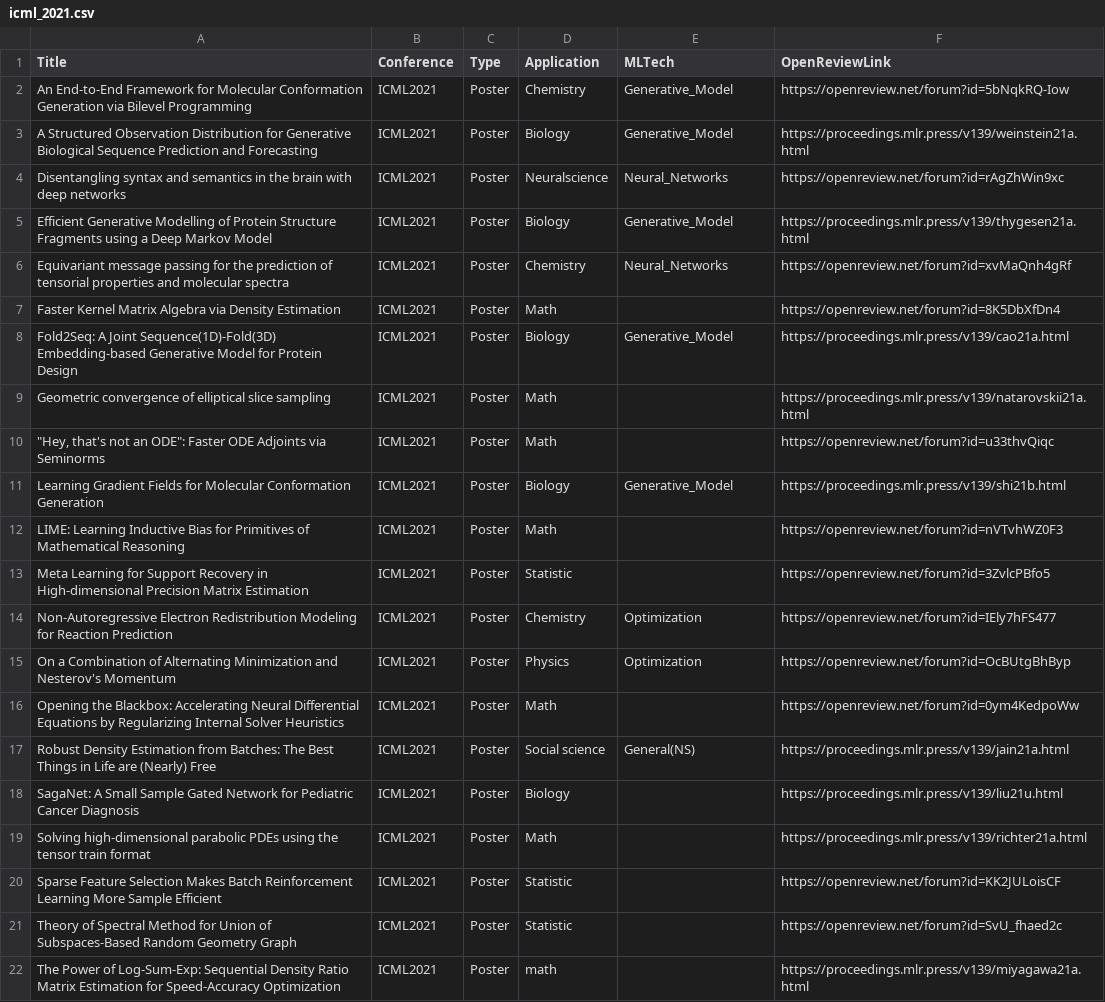
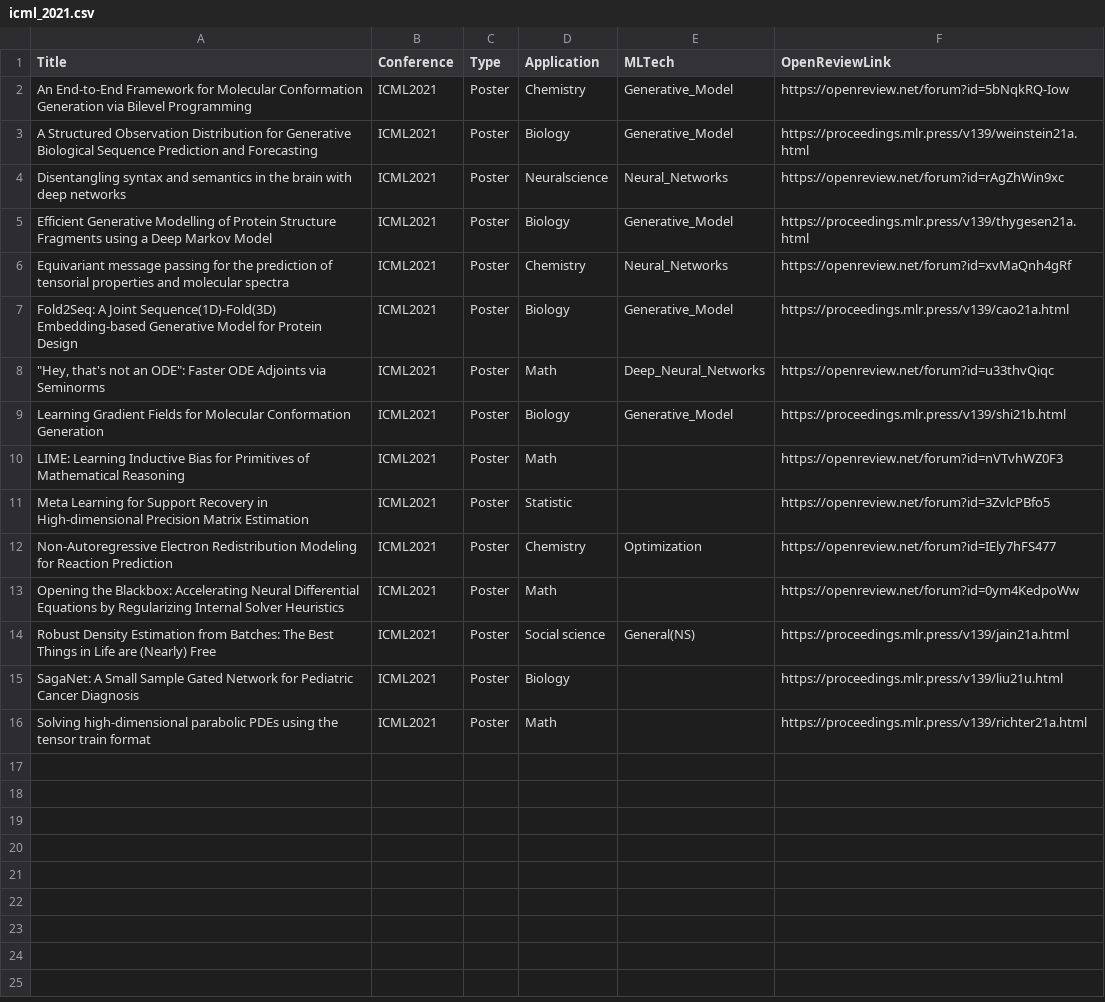
Before and after one commit to sherrylixuecheng/AI_for_Science_paper_collection, a CSV file: icml/icml_2021.csv, drawn as a sheet; removed rows and columns are numbered as before the commit, all else as after; the diff names each change by its address in the sheet, - before the commit and + after, or states it on an @@ line.

Commit message:
Update icml_2021.csv

```diff
--- a/icml/icml_2021.csv
+++ b/icml/icml_2021.csv
-row 7: Faster Kernel Matrix Algebra via Density Estimation | ICML2021 | Poster | Math |  | https://openreview.net/forum?id=8K5DbXfDn4
-row 9: Geometric convergence of elliptical slice sampling | ICML2021 | Poster | Math |  | https://proceedings.mlr.press/v139/natarovskii21a.html
-E8 (MLTech): (empty)
+E8 (MLTech): Deep_Neural_Networks
-row 15: On a Combination of Alternating Minimization and Nesterov's Momentum | ICML2021 | Poster | Physics | Optimization | https://openreview.net/forum?id=OcBUtgBhByp
-row 20: Sparse Feature Selection Makes Batch Reinforcement Learning More Sample Efficient | ICML2021 | Poster | Statistic |  | https://openreview.net/forum?id=KK2JULoisCF
-row 21: Theory of Spectral Method for Union of Subspaces-Based Random Geometry Graph | ICML2021 | Poster | Statistic |  | https://openreview.net/forum?id=SvU_fhaed2c
-row 22: The Power of Log-Sum-Exp: Sequential Density Ratio Matrix Estimation for Speed-Accuracy Optimization | ICML2021 | Poster | math |  | https://proceedings.mlr.press/v139/miyagawa21a.html
```
